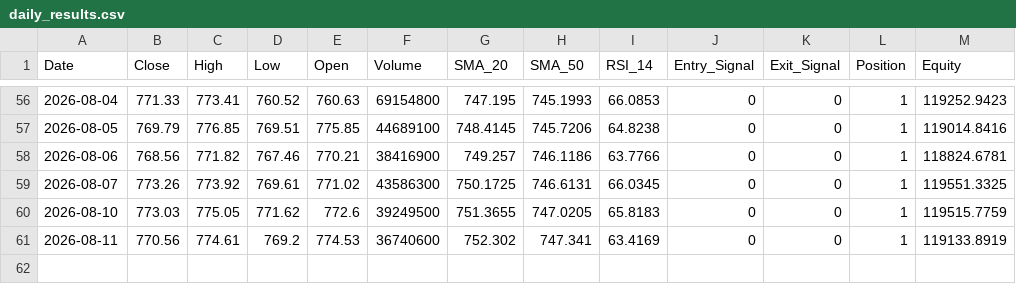
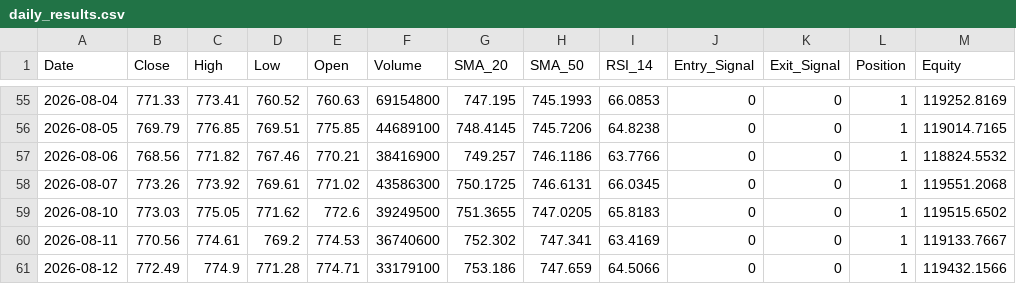
Before and after one commit to JacobcobLee/Project_Moneysense, a CSV file: daily_results.csv, drawn as a sheet; only a part is shown, gaps mark what is left out; the diff covers the shown part only.

```diff
--- a/daily_results.csv
+++ b/daily_results.csv
@@ -56,6 +55,7 @@ Date,Close,High,Low,Open,Volume,SMA_20,SMA_50,RSI_14,Entry_Signal,Exit_Signal,Po
-2026-08-04,771.33,773.41,760.52,760.63,69154800,747.195,745.1993,66.0853,0,0,1,119252.9423
-2026-08-05,769.79,776.85,769.51,775.85,44689100,748.4145,745.7206,64.8238,0,0,1,119014.8416
-2026-08-06,768.56,771.82,767.46,770.21,38416900,749.257,746.1186,63.7766,0,0,1,118824.6781
-2026-08-07,773.26,773.92,769.61,771.02,43586300,750.1725,746.6131,66.0345,0,0,1,119551.3325
-2026-08-10,773.03,775.05,771.62,772.6,39249500,751.3655,747.0205,65.8183,0,0,1,119515.7759
-2026-08-11,770.56,774.61,769.2,774.53,36740600,752.302,747.341,63.4169,0,0,1,119133.8919
+2026-08-04,771.33,773.41,760.52,760.63,69154800,747.195,745.1993,66.0853,0,0,1,119252.8169
+2026-08-05,769.79,776.85,769.51,775.85,44689100,748.4145,745.7206,64.8238,0,0,1,119014.7165
+2026-08-06,768.56,771.82,767.46,770.21,38416900,749.257,746.1186,63.7766,0,0,1,118824.5532
+2026-08-07,773.26,773.92,769.61,771.02,43586300,750.1725,746.6131,66.0345,0,0,1,119551.2068
+2026-08-10,773.03,775.05,771.62,772.6,39249500,751.3655,747.0205,65.8183,0,0,1,119515.6502
+2026-08-11,770.56,774.61,769.2,774.53,36740600,752.302,747.341,63.4169,0,0,1,119133.7667
+2026-08-12,772.49,774.9,771.28,774.71,33179100,753.186,747.659,64.5066,0,0,1,119432.1566
```
Also changed, not shown: 1 removed row and 55 edited cells elsewhere in this file, 2 other files.
